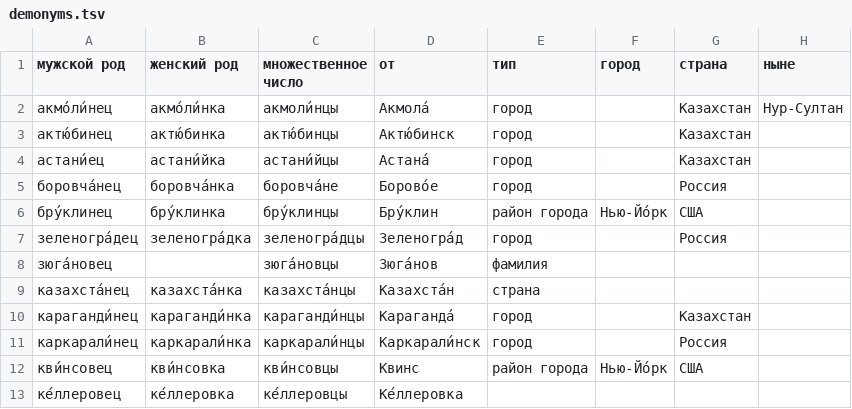
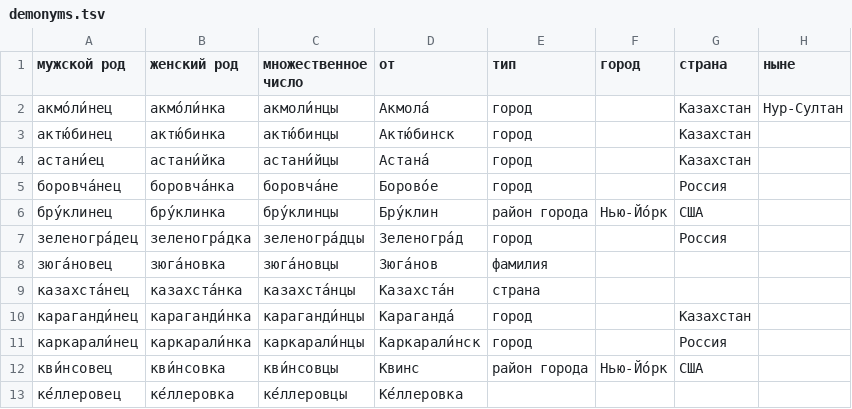
Before and after one commit to morpher-ru/demonyms, a TSV file: demonyms.tsv, drawn as a sheet; only a part is shown.

Commit message:
зюга́новка

```diff
--- a/demonyms.tsv
+++ b/demonyms.tsv
@@ -7,3 +7,3 @@
 зеленогра́дец	зеленогра́дка	зеленогра́дцы	Зеленогра́д	город		Россия	
-зюга́новец		зюга́новцы	Зюга́нов	фамилия			
+зюга́новец	зюга́новка	зюга́новцы	Зюга́нов	фамилия			
 казахста́нец	казахста́нка	казахста́нцы	Казахста́н	страна			
```
